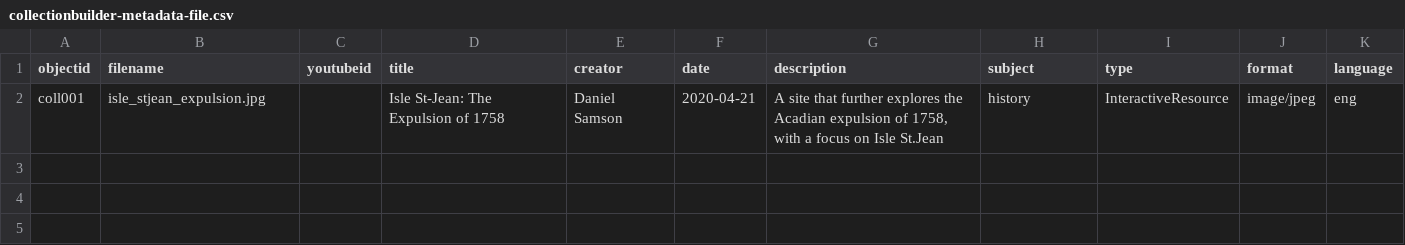
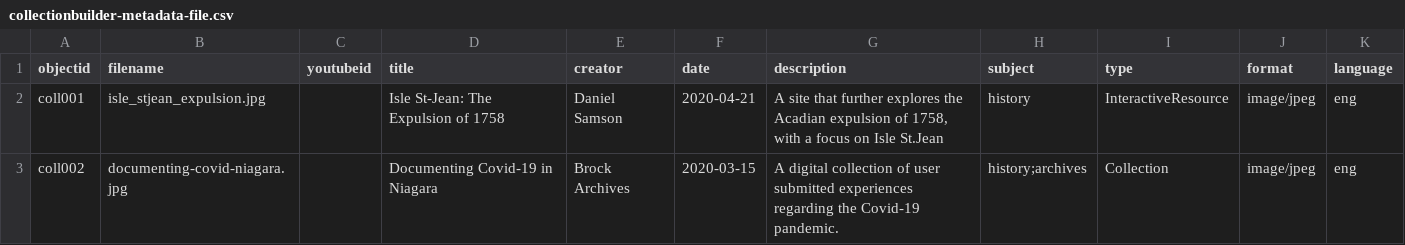
Before and after one commit to dcnb/Brock-Digital-Project-Showcase, a CSV file: _data/collectionbuilder-metadata-file.csv, drawn as a sheet; the diff names each change by its address in the sheet, - before the commit and + after, or states it on an @@ line.

Commit message:
Update collectionbuilder-metadata-file.csv

```diff
--- a/_data/collectionbuilder-metadata-file.csv
+++ b/_data/collectionbuilder-metadata-file.csv
+row 3: coll002 | documenting-covid-niagara.jpg |  | Documenting Covid-19 in Niagara | Brock Archives | 2020-03-15 | A digital collection of user submitted experiences regarding the Covid-19 pandemic. | history;archives | Collection | image/jpeg | eng
```
